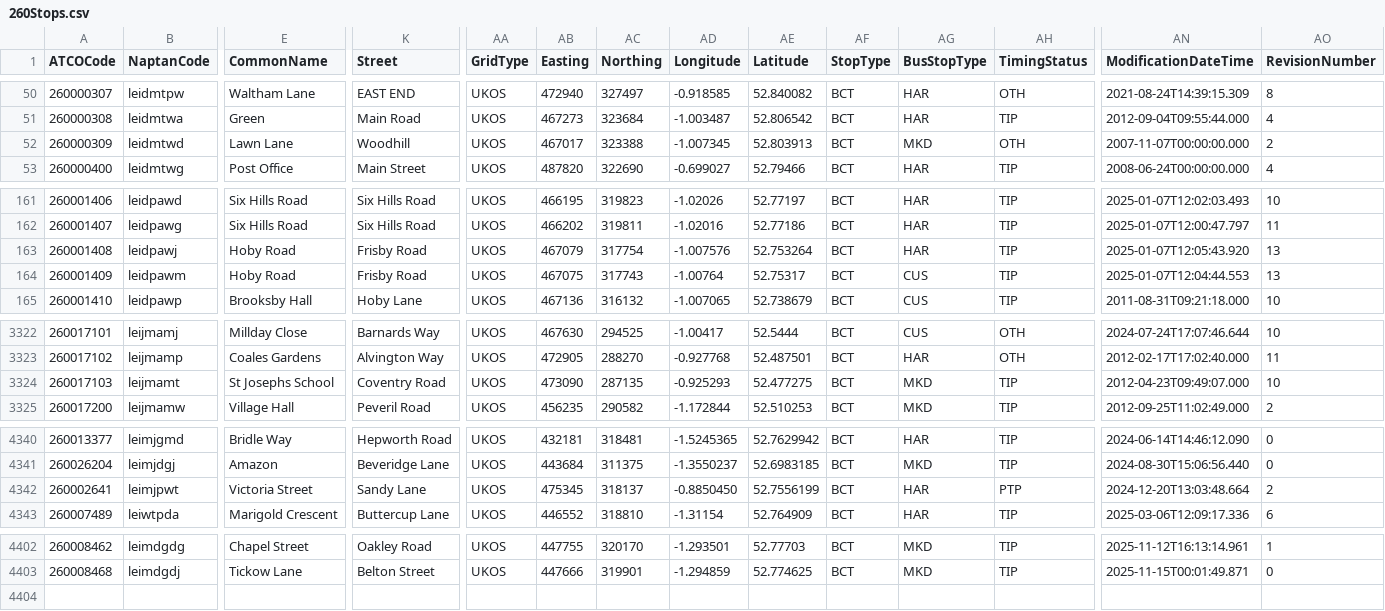
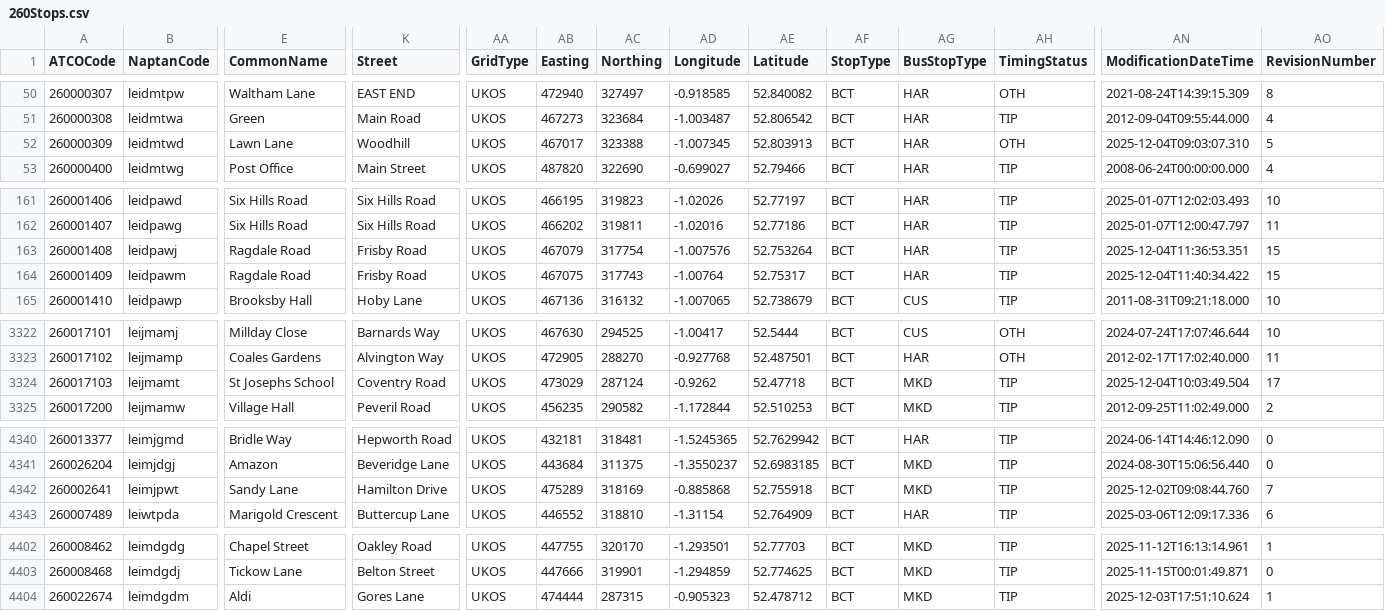
Before and after one commit to ldjb/naptan-nptg-history, a CSV file: 260Stops.csv, drawn as a sheet; only a part is shown, gaps mark what is left out; rows hold the shown columns only; the diff covers the shown part only; the diff names each change by its address in the sheet, - before the commit and + after, or states it on an @@ line.

```diff
--- a/260Stops.csv
+++ b/260Stops.csv
-AG52 (BusStopType): MKD
+AG52 (BusStopType): HAR
-AN52 (ModificationDateTime): 2007-11-07T00:00:00.000
+AN52 (ModificationDateTime): 2025-12-04T09:03:07.310
-AO52 (RevisionNumber): 2
+AO52 (RevisionNumber): 5
-E163:E164 (CommonName): Hoby Road
+E163:E164 (CommonName): Ragdale Road
-AN163 (ModificationDateTime): 2025-01-07T12:05:43.920
+AN163 (ModificationDateTime): 2025-12-04T11:36:53.351
-AO163:AO164 (RevisionNumber): 13
+AO163:AO164 (RevisionNumber): 15
-AG164 (BusStopType): CUS
+AG164 (BusStopType): HAR
-AN164 (ModificationDateTime): 2025-01-07T12:04:44.553
+AN164 (ModificationDateTime): 2025-12-04T11:40:34.422
-AB3324 (Easting): 473090
+AB3324 (Easting): 473029
-AC3324 (Northing): 287135
+AC3324 (Northing): 287124
-AD3324 (Longitude): -0.925293
+AD3324 (Longitude): -0.9262
-AE3324 (Latitude): 52.477275
+AE3324 (Latitude): 52.47718
-AN3324 (ModificationDateTime): 2012-04-23T09:49:07.000
+AN3324 (ModificationDateTime): 2025-12-04T10:03:49.504
-AO3324 (RevisionNumber): 10
+AO3324 (RevisionNumber): 17
-E4342 (CommonName): Victoria Street
+E4342 (CommonName): Sandy Lane
-K4342 (Street): Sandy Lane
+K4342 (Street): Hamilton Drive
-AB4342 (Easting): 475345
+AB4342 (Easting): 475289
-AC4342 (Northing): 318137
+AC4342 (Northing): 318169
-AD4342 (Longitude): -0.8850450
+AD4342 (Longitude): -0.885868
-AE4342 (Latitude): 52.7556199
+AE4342 (Latitude): 52.755918
-AG4342 (BusStopType): HAR
+AG4342 (BusStopType): MKD
-AH4342 (TimingStatus): PTP
+AH4342 (TimingStatus): TIP
-AN4342 (ModificationDateTime): 2024-12-20T13:03:48.664
+AN4342 (ModificationDateTime): 2025-12-02T09:08:44.760
-AO4342 (RevisionNumber): 2
+AO4342 (RevisionNumber): 7
+row 4404: 260022674 | leimdgdm | Aldi | Gores Lane | UKOS | 474444 | 287315 | -0.905323 | 52.478712 | BCT | MKD | TIP | 2025-12-03T17:51:10.624 | 1
```
Also changed, not shown: 14 edited cells elsewhere in this file, 040Stops.csv, 060Stops.csv, 19 other files.
